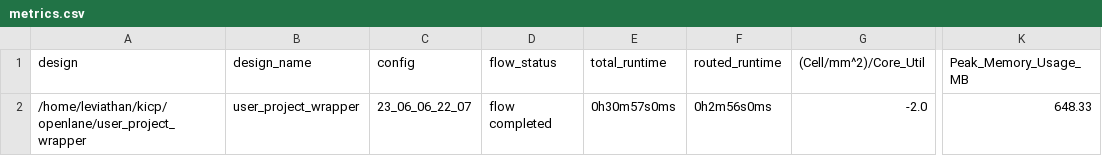
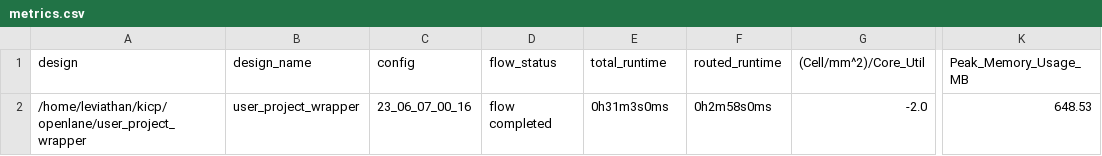
Before and after one commit to leviathanch/kicp, a CSV file: signoff/user_project_wrapper/metrics.csv, drawn as a sheet; only a part is shown, gaps mark what is left out; the diff names each change by its address in the sheet, - before the commit and + after, or states it on an @@ line.

Commit message:
Wrapper

```diff
--- a/signoff/user_project_wrapper/metrics.csv
+++ b/signoff/user_project_wrapper/metrics.csv
-C2 (config): 23_06_06_22_07
+C2 (config): 23_06_07_00_16
-E2 (total_runtime): 0h30m57s0ms
+E2 (total_runtime): 0h31m3s0ms
-F2 (routed_runtime): 0h2m56s0ms
+F2 (routed_runtime): 0h2m58s0ms
-K2 (Peak_Memory_Usage_MB): 648.33
+K2 (Peak_Memory_Usage_MB): 648.53
```
Also changed, not shown: 4 other files.
